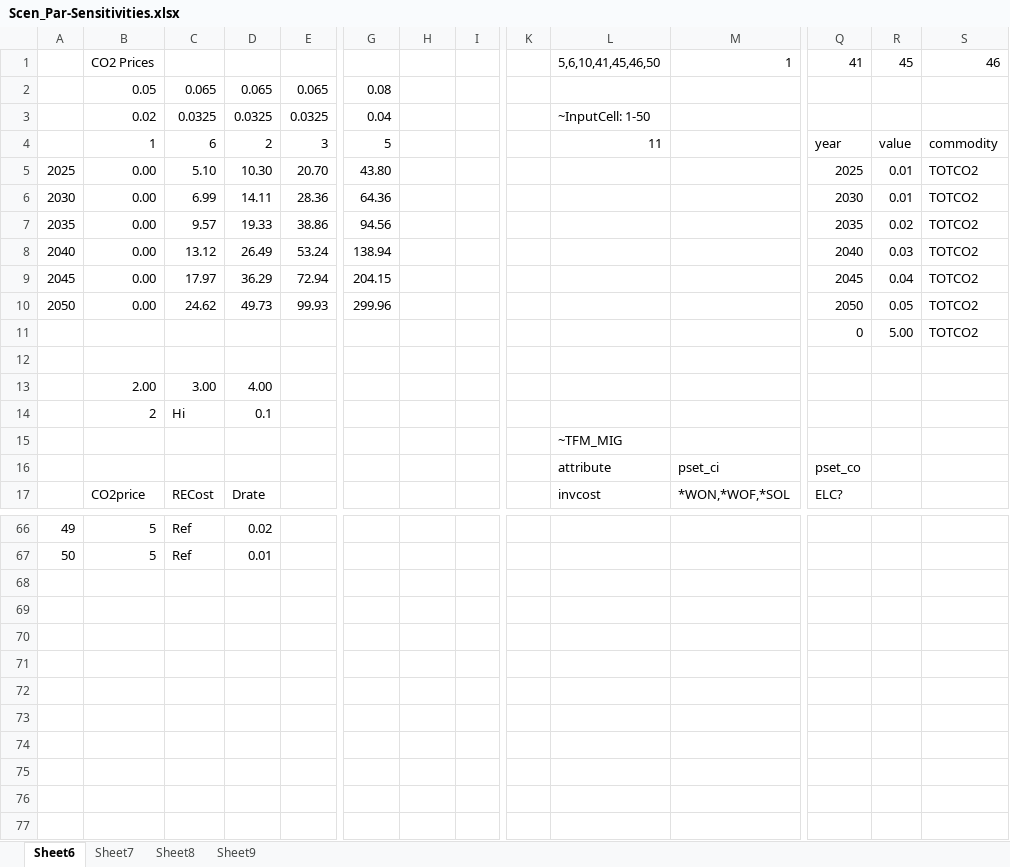
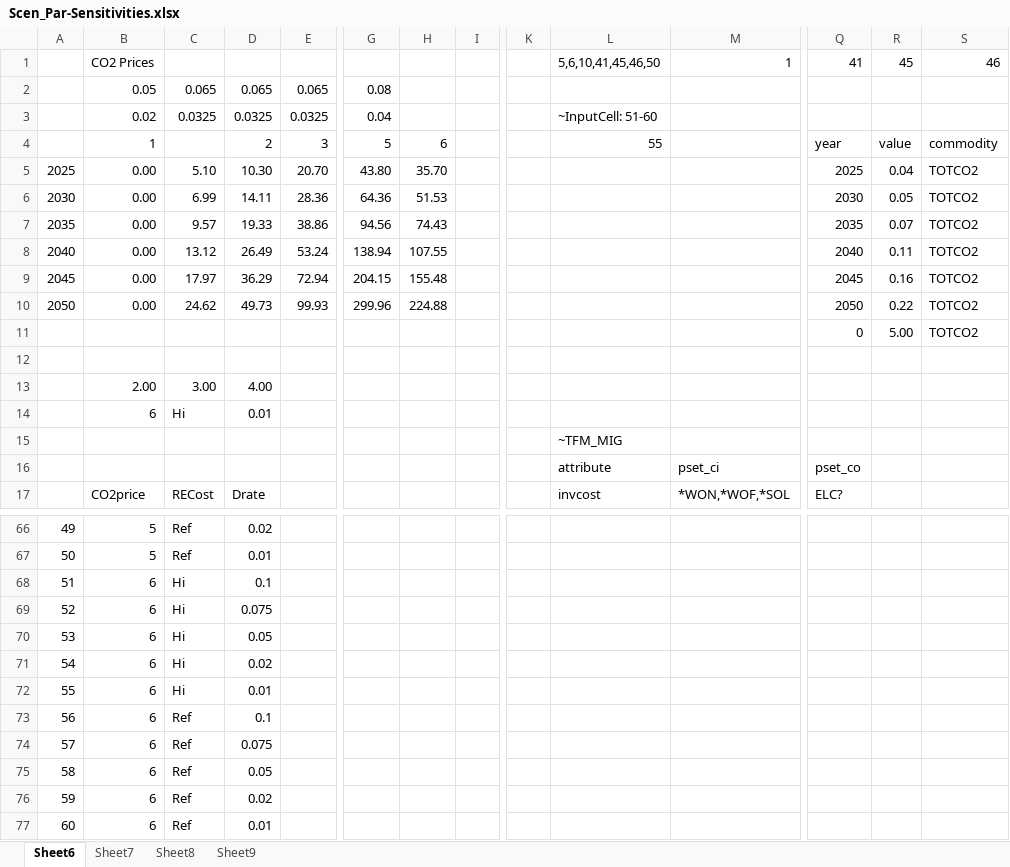
Before and after one commit to akanudia/TIMES-GEO, an Excel workbook: SuppXls/Scen_Par-Sensitivities.xlsx, sheet Sheet6, drawn as a sheet; only a part is shown, gaps mark what is left out; values as stored, in another font and other column widths than the file's, no borders; removed rows and columns are numbered as before the commit, all else as after; rows hold the shown columns only; the diff covers the shown part only; the diff names each change by its address in the sheet, - before the commit and + after, or states it on an @@ line.

```diff
--- a/SuppXls/Scen_Par-Sensitivities.xlsx (sheet Sheet6)
+++ b/SuppXls/Scen_Par-Sensitivities.xlsx (sheet Sheet6)
-L3: ~InputCell: 1-50
+L3: ~InputCell: 51-60
-C4: 6
+C4: (empty)
-H4: (empty)
+H4: 6
-L4: 11
+L4: 55
-H5: (empty)
+H5: 35.70
-R5: 0.01
+R5: 0.04
-H6: (empty)
+H6: 51.53
-R6: 0.01
+R6: 0.05
-H7: (empty)
+H7: 74.43
-R7: 0.02
+R7: 0.07
-H8: (empty)
+H8: 107.55
-R8: 0.03
+R8: 0.11
-H9: (empty)
+H9: 155.48
-R9: 0.04
+R9: 0.16
-H10: (empty)
+H10: 224.88
-R10: 0.05
+R10: 0.22
-row 14:  | 2 | Hi | 0.1
+row 14:  | 6 | Hi | 0.01
+row 68: 51 | 6 | Hi | 0.1
+row 69: 52 | 6 | Hi | 0.075
+row 70: 53 | 6 | Hi | 0.05
+row 71: 54 | 6 | Hi | 0.02
+row 72: 55 | 6 | Hi | 0.01
+row 73: 56 | 6 | Ref | 0.1
+row 74: 57 | 6 | Ref | 0.075
+row 75: 58 | 6 | Ref | 0.05
+row 76: 59 | 6 | Ref | 0.02
+row 77: 60 | 6 | Ref | 0.01
```
Also changed, not shown: 1 edited cell elsewhere in this sheet, ReportDefs-TIMES-GEO.xlsx.
